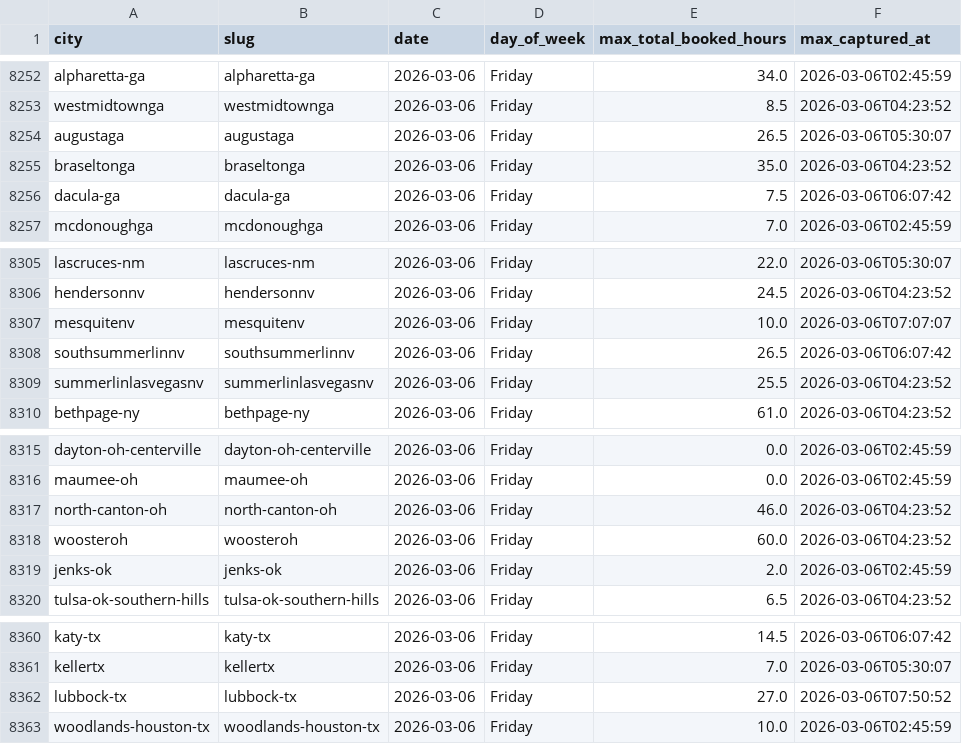
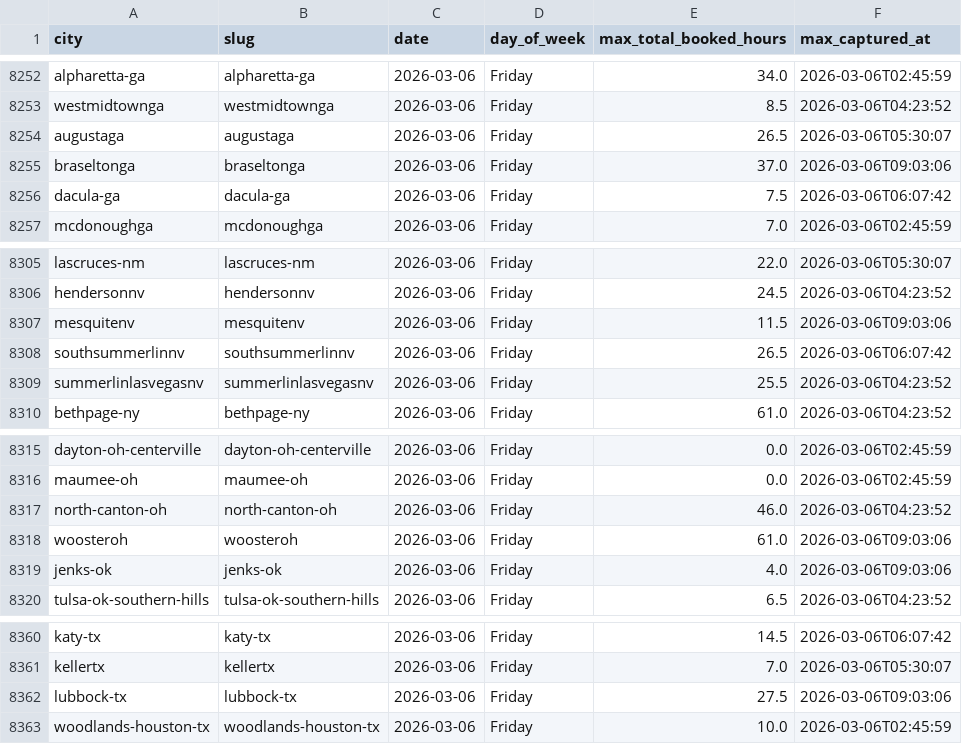
Before and after one commit to jwclark94/backninescrape, a CSV file: booked_hours_daily_max.csv, drawn as a sheet; only a part is shown, gaps mark what is left out.

```diff
--- a/booked_hours_daily_max.csv
+++ b/booked_hours_daily_max.csv
@@ -8254,3 +8254,3 @@ westmidtownga,westmidtownga,2026-03-06,Friday,8.5,2026-03-06T04:23:52
 augustaga,augustaga,2026-03-06,Friday,26.5,2026-03-06T05:30:07
-braseltonga,braseltonga,2026-03-06,Friday,35.0,2026-03-06T04:23:52
+braseltonga,braseltonga,2026-03-06,Friday,37.0,2026-03-06T09:03:06
 dacula-ga,dacula-ga,2026-03-06,Friday,7.5,2026-03-06T06:07:42
@@ -8306,3 +8306,3 @@ lascruces-nm,lascruces-nm,2026-03-06,Friday,22.0,2026-03-06T05:30:07
 hendersonnv,hendersonnv,2026-03-06,Friday,24.5,2026-03-06T04:23:52
-mesquitenv,mesquitenv,2026-03-06,Friday,10.0,2026-03-06T07:07:07
+mesquitenv,mesquitenv,2026-03-06,Friday,11.5,2026-03-06T09:03:06
 southsummerlinnv,southsummerlinnv,2026-03-06,Friday,26.5,2026-03-06T06:07:42
@@ -8317,4 +8317,4 @@ maumee-oh,maumee-oh,2026-03-06,Friday,0.0,2026-03-06T02:45:59
 north-canton-oh,north-canton-oh,2026-03-06,Friday,46.0,2026-03-06T04:23:52
-woosteroh,woosteroh,2026-03-06,Friday,60.0,2026-03-06T04:23:52
-jenks-ok,jenks-ok,2026-03-06,Friday,2.0,2026-03-06T02:45:59
+woosteroh,woosteroh,2026-03-06,Friday,61.0,2026-03-06T09:03:06
+jenks-ok,jenks-ok,2026-03-06,Friday,4.0,2026-03-06T09:03:06
 tulsa-ok-southern-hills,tulsa-ok-southern-hills,2026-03-06,Friday,6.5,2026-03-06T04:23:52
@@ -8361,3 +8361,3 @@ katy-tx,katy-tx,2026-03-06,Friday,14.5,2026-03-06T06:07:42
 kellertx,kellertx,2026-03-06,Friday,7.0,2026-03-06T05:30:07
-lubbock-tx,lubbock-tx,2026-03-06,Friday,27.0,2026-03-06T07:50:52
+lubbock-tx,lubbock-tx,2026-03-06,Friday,27.5,2026-03-06T09:03:06
 woodlands-houston-tx,woodlands-houston-tx,2026-03-06,Friday,10.0,2026-03-06T02:45:59
```
Also changed, not shown: location_stats_daily_max.csv, 1 other file.
